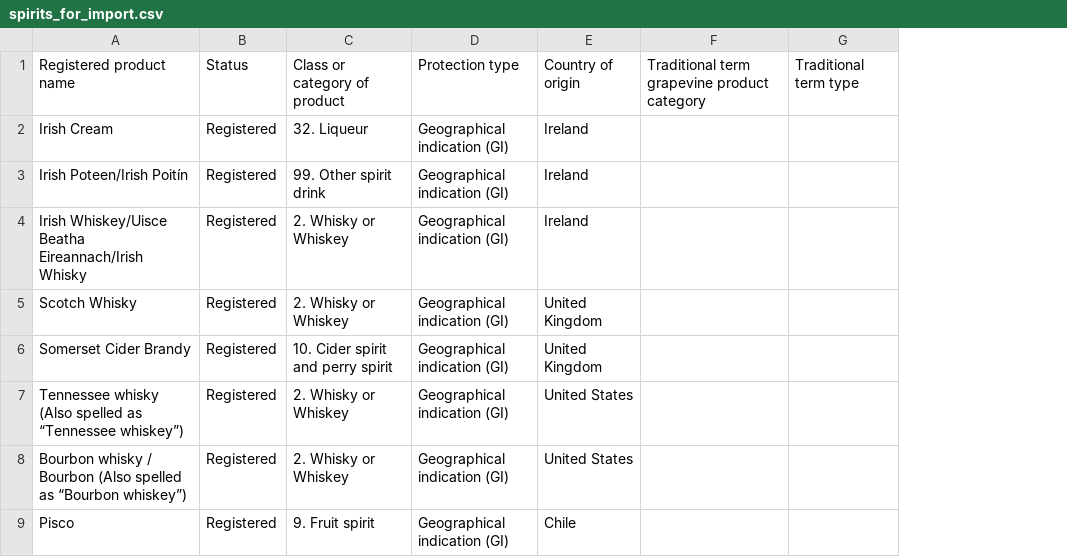
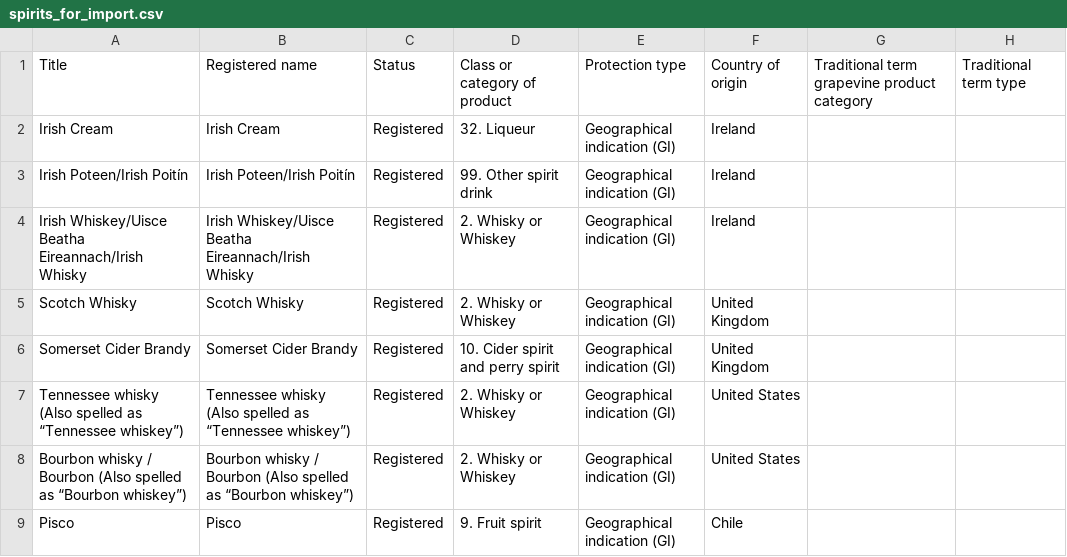
Before and after one commit to alphagov/specialist-publisher, a CSV file: spec/support/csvs/spirits_for_import.csv, drawn as a sheet; only a part is shown; the diff names each change by its address in the sheet, - before the commit and + after, or states it on an @@ line.

Commit message:
Add "Registered name" to the import script
This is replacing the "Registered product name" field and instead the
title will be added as a separate field.

```diff
--- a/spec/support/csvs/spirits_for_import.csv
+++ b/spec/support/csvs/spirits_for_import.csv
+column B, rows 1-9: Registered name | Irish Cream | Irish Poteen/Irish Poitín | Irish Whiskey/Uisce Beatha Eireannach/Irish Whisky | Scotch Whisky | Somerset Cider Brandy | Tennessee whisky (Also spelled as “Tennessee whiskey”) | Bourbon whisky / Bourbon (Also spelled as “Bourbon whiskey”) | Pisco
-A1: Registered product name
+A1: Title
```
Also changed, not shown: spec/support/csvs/spirits_for_import_broken.csv, 5 other files.
